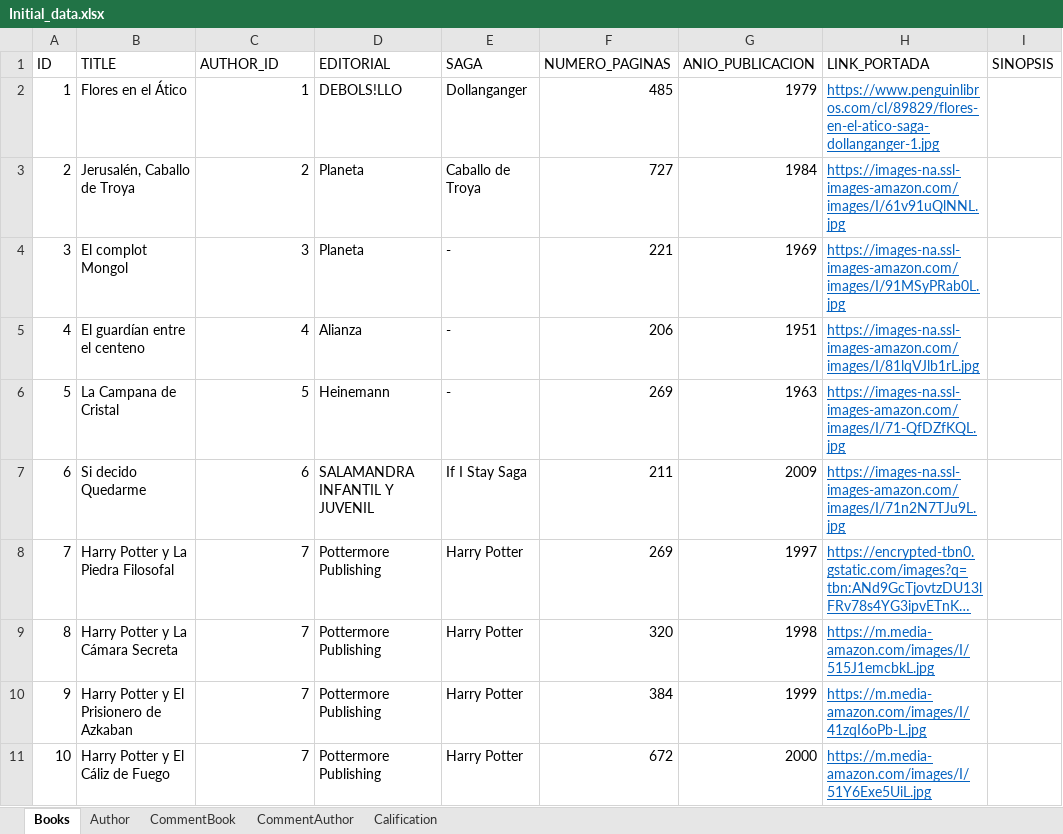
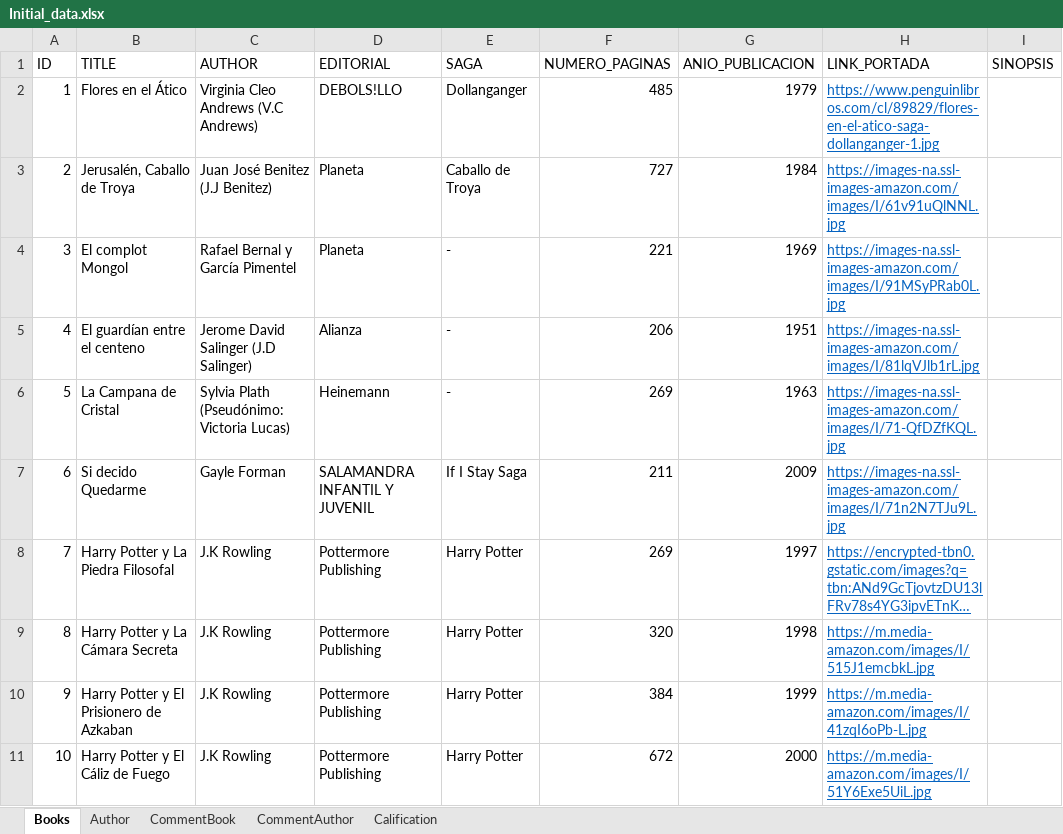
Before and after one commit to galigaribaldi/PersonalBooks, an Excel workbook: data/files/Initial_data.xlsx, sheet Books, drawn as a sheet; only a part is shown; long unchanged cells end in …; values as stored, in another font and other column widths than the file's, no borders; the diff covers the shown part only; the diff names each change by its address in the sheet, - before the commit and + after, or states it on an @@ line.

```diff
--- a/data/files/Initial_data.xlsx (sheet Books)
+++ b/data/files/Initial_data.xlsx (sheet Books)
-C1: AUTHOR_ID
+C1: AUTHOR
-C2 (AUTHOR): 1
+C2 (AUTHOR): Virginia Cleo Andrews (V.C Andrews)
-C3 (AUTHOR): 2
+C3 (AUTHOR): Juan José Benitez (J.J Benitez)
-C4 (AUTHOR): 3
+C4 (AUTHOR): Rafael Bernal y García Pimentel
-C5 (AUTHOR): 4
+C5 (AUTHOR): Jerome David Salinger (J.D Salinger)
-C6 (AUTHOR): 5
+C6 (AUTHOR): Sylvia Plath (Pseudónimo: Victoria Lucas)
-C7 (AUTHOR): 6
+C7 (AUTHOR): Gayle Forman
-C8:C11 (AUTHOR): 7
+C8:C11 (AUTHOR): J.K Rowling
```
Also changed, not shown: 10 edited cells elsewhere in this sheet, 3 other files.
